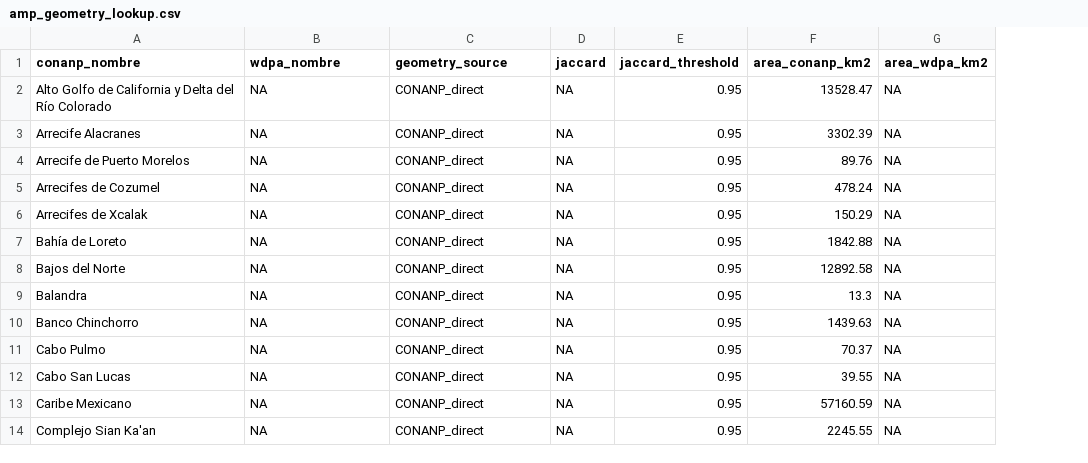
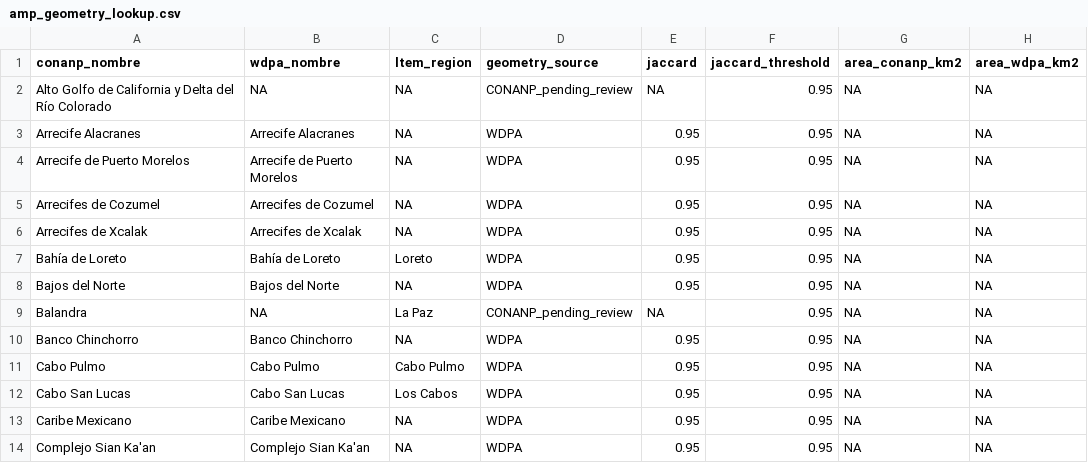
Before and after one commit to ChatMPA-Studio/chatmpa-data-hub, a CSV file: skills/shared/geometries/amp_geometry_lookup.csv, drawn as a sheet; only a part is shown; addresses are those after the commit; the diff covers the shown part only; the diff names each change by its address in the sheet, - before the commit and + after, or states it on an @@ line.

Commit message:
feat(geometries): agregar columna ltem_region a amp_geometry_lookup

```diff
--- a/skills/shared/geometries/amp_geometry_lookup.csv
+++ b/skills/shared/geometries/amp_geometry_lookup.csv
+column C (ltem_region), rows 2-14: NA | NA | NA | NA | NA | Loreto | NA | La Paz | NA | Cabo Pulmo | Los Cabos | NA | NA
-D2 (geometry_source): CONANP_direct
+D2 (geometry_source): CONANP_pending_review
-G2 (area_conanp_km2): 13528.47
+G2 (area_conanp_km2): NA
-B3 (wdpa_nombre): NA
+B3 (wdpa_nombre): Arrecife Alacranes
-D3:D8 (geometry_source): CONANP_direct
+D3:D8 (geometry_source): WDPA
-E3:E8 (jaccard): NA
+E3:E8 (jaccard): 0.95
-G3 (area_conanp_km2): 3302.39
+G3 (area_conanp_km2): NA
-B4 (wdpa_nombre): NA
+B4 (wdpa_nombre): Arrecife de Puerto Morelos
-G4 (area_conanp_km2): 89.76
+G4 (area_conanp_km2): NA
-B5 (wdpa_nombre): NA
+B5 (wdpa_nombre): Arrecifes de Cozumel
-G5 (area_conanp_km2): 478.24
+G5 (area_conanp_km2): NA
-B6 (wdpa_nombre): NA
+B6 (wdpa_nombre): Arrecifes de Xcalak
-G6 (area_conanp_km2): 150.29
+G6 (area_conanp_km2): NA
-B7 (wdpa_nombre): NA
+B7 (wdpa_nombre): Bahía de Loreto
-G7 (area_conanp_km2): 1842.88
+G7 (area_conanp_km2): NA
-B8 (wdpa_nombre): NA
+B8 (wdpa_nombre): Bajos del Norte
-G8 (area_conanp_km2): 12892.58
+G8 (area_conanp_km2): NA
-D9 (geometry_source): CONANP_direct
+D9 (geometry_source): CONANP_pending_review
-G9 (area_conanp_km2): 13.3
+G9 (area_conanp_km2): NA
-B10 (wdpa_nombre): NA
+B10 (wdpa_nombre): Banco Chinchorro
-D10:D14 (geometry_source): CONANP_direct
+D10:D14 (geometry_source): WDPA
-E10:E14 (jaccard): NA
+E10:E14 (jaccard): 0.95
-G10 (area_conanp_km2): 1439.63
+G10 (area_conanp_km2): NA
-B11 (wdpa_nombre): NA
+B11 (wdpa_nombre): Cabo Pulmo
-G11 (area_conanp_km2): 70.37
+G11 (area_conanp_km2): NA
-B12 (wdpa_nombre): NA
+B12 (wdpa_nombre): Cabo San Lucas
-G12 (area_conanp_km2): 39.55
+G12 (area_conanp_km2): NA
-B13 (wdpa_nombre): NA
+B13 (wdpa_nombre): Caribe Mexicano
-G13 (area_conanp_km2): 57160.59
+G13 (area_conanp_km2): NA
-B14 (wdpa_nombre): NA
+B14 (wdpa_nombre): Complejo Sian Ka'an
-G14 (area_conanp_km2): 2245.55
+G14 (area_conanp_km2): NA
```
Also changed, not shown: 3 added rows, 3 removed rows and 74 edited cells elsewhere in this file.
